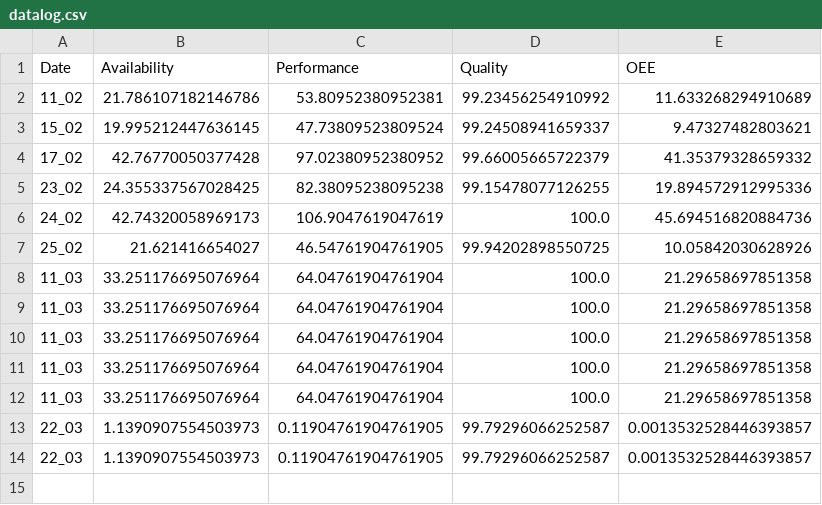
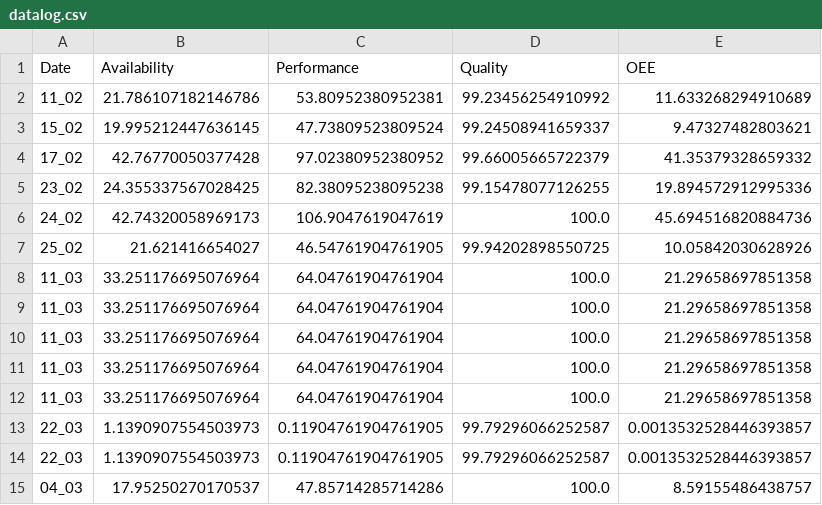
Before and after one commit to JamesB-lab/OEE_DASHBOARD, a CSV file: DATABASE/datalog.csv, drawn as a sheet; the diff names each change by its address in the sheet, - before the commit and + after, or states it on an @@ line.

Commit message:
added OEE57 & OEE85 files as copies from OEE 29. Added respective functions to lincounter.py Initial work completed on OEE57.py, created two subsets for the original data as data a and data b

```diff
--- a/DATABASE/datalog.csv
+++ b/DATABASE/datalog.csv
+row 15: 04_03 | 17.95250270170537 | 47.85714285714286 | 100.0 | 8.59155486438757
```
Also changed, not shown: 3 other files.
